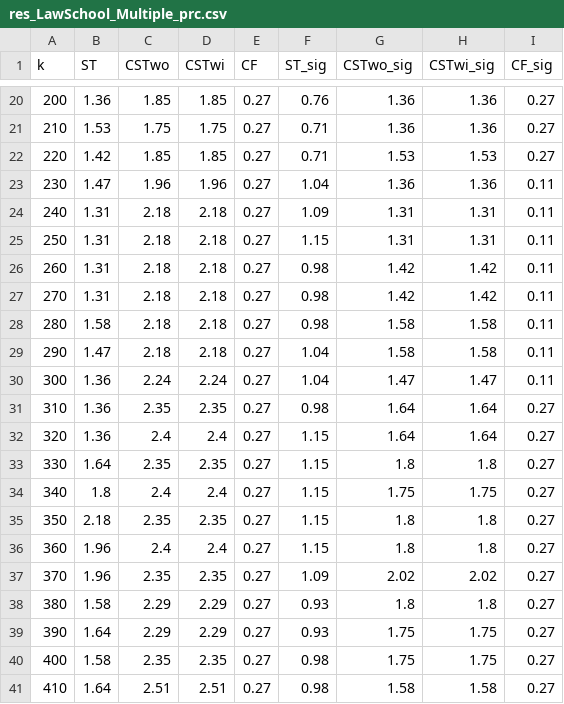
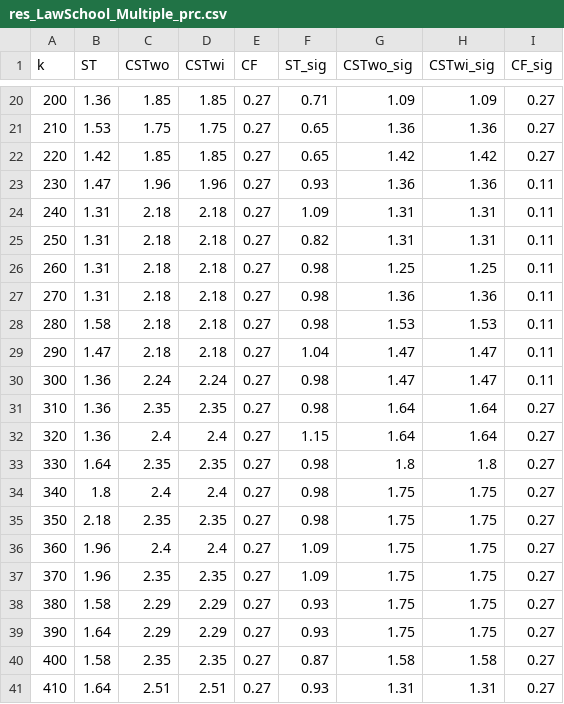
Before and after one commit to cc-jalvarez/counterfactual-situation-testing, a CSV file: results/res_LawSchool_Multiple_prc.csv, drawn as a sheet; only a part is shown, gaps mark what is left out; the diff covers the shown part only.

```diff
--- a/results/res_LawSchool_Multiple_prc.csv
+++ b/results/res_LawSchool_Multiple_prc.csv
@@ -20,22 +20,22 @@ k|ST|CSTwo|CSTwi|CF|ST_sig|CSTwo_sig|CSTwi_sig|CF_sig
-200|1.36|1.85|1.85|0.27|0.76|1.36|1.36|0.27
-210|1.53|1.75|1.75|0.27|0.71|1.36|1.36|0.27
-220|1.42|1.85|1.85|0.27|0.71|1.53|1.53|0.27
-230|1.47|1.96|1.96|0.27|1.04|1.36|1.36|0.11
+200|1.36|1.85|1.85|0.27|0.71|1.09|1.09|0.27
+210|1.53|1.75|1.75|0.27|0.65|1.36|1.36|0.27
+220|1.42|1.85|1.85|0.27|0.65|1.42|1.42|0.27
+230|1.47|1.96|1.96|0.27|0.93|1.36|1.36|0.11
 240|1.31|2.18|2.18|0.27|1.09|1.31|1.31|0.11
-250|1.31|2.18|2.18|0.27|1.15|1.31|1.31|0.11
-260|1.31|2.18|2.18|0.27|0.98|1.42|1.42|0.11
-270|1.31|2.18|2.18|0.27|0.98|1.42|1.42|0.11
-280|1.58|2.18|2.18|0.27|0.98|1.58|1.58|0.11
-290|1.47|2.18|2.18|0.27|1.04|1.58|1.58|0.11
-300|1.36|2.24|2.24|0.27|1.04|1.47|1.47|0.11
+250|1.31|2.18|2.18|0.27|0.82|1.31|1.31|0.11
+260|1.31|2.18|2.18|0.27|0.98|1.25|1.25|0.11
+270|1.31|2.18|2.18|0.27|0.98|1.36|1.36|0.11
+280|1.58|2.18|2.18|0.27|0.98|1.53|1.53|0.11
+290|1.47|2.18|2.18|0.27|1.04|1.47|1.47|0.11
+300|1.36|2.24|2.24|0.27|0.98|1.47|1.47|0.11
 310|1.36|2.35|2.35|0.27|0.98|1.64|1.64|0.27
 320|1.36|2.4|2.4|0.27|1.15|1.64|1.64|0.27
-330|1.64|2.35|2.35|0.27|1.15|1.8|1.8|0.27
-340|1.8|2.4|2.4|0.27|1.15|1.75|1.75|0.27
-350|2.18|2.35|2.35|0.27|1.15|1.8|1.8|0.27
-360|1.96|2.4|2.4|0.27|1.15|1.8|1.8|0.27
-370|1.96|2.35|2.35|0.27|1.09|2.02|2.02|0.27
-380|1.58|2.29|2.29|0.27|0.93|1.8|1.8|0.27
+330|1.64|2.35|2.35|0.27|0.98|1.8|1.8|0.27
+340|1.8|2.4|2.4|0.27|0.98|1.75|1.75|0.27
+350|2.18|2.35|2.35|0.27|0.98|1.75|1.75|0.27
+360|1.96|2.4|2.4|0.27|1.09|1.75|1.75|0.27
+370|1.96|2.35|2.35|0.27|1.09|1.75|1.75|0.27
+380|1.58|2.29|2.29|0.27|0.93|1.75|1.75|0.27
 390|1.64|2.29|2.29|0.27|0.93|1.75|1.75|0.27
-400|1.58|2.35|2.35|0.27|0.98|1.75|1.75|0.27
-410|1.64|2.51|2.51|0.27|0.98|1.58|1.58|0.27
+400|1.58|2.35|2.35|0.27|0.87|1.58|1.58|0.27
+410|1.64|2.51|2.51|0.27|0.93|1.31|1.31|0.27
```
Also changed, not shown: 59 edited cells elsewhere in this file, 2 other files.
